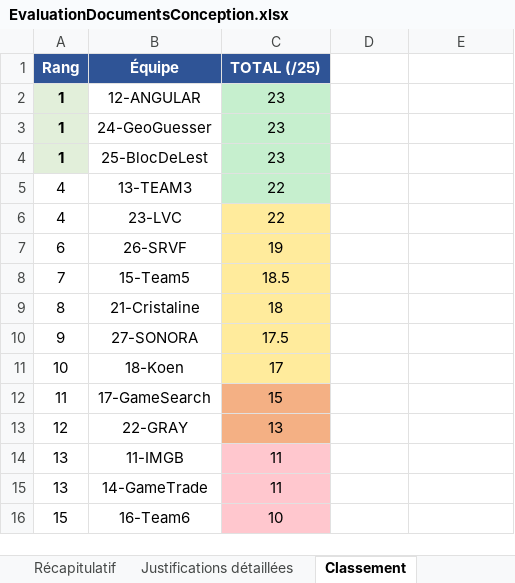
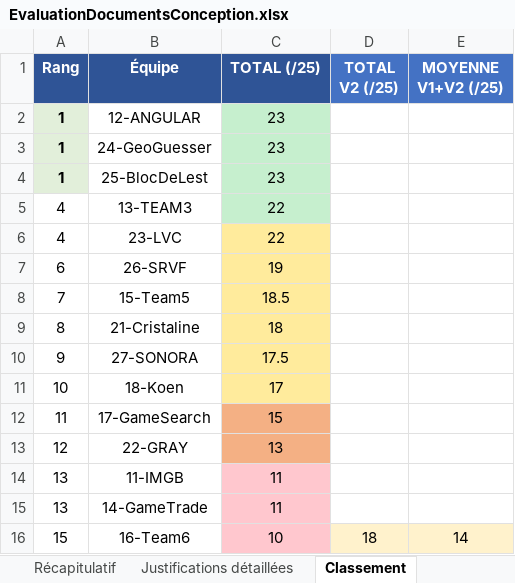
Before and after one commit to dthibau/epita, an Excel workbook: EvaluationDocumentsConception.xlsx, sheet Classement, drawn as a sheet; values as stored, in another font and other column widths than the file's, no borders; the diff names each change by its address in the sheet, - before the commit and + after, or states it on an @@ line.

```diff
--- a/EvaluationDocumentsConception.xlsx (sheet Classement)
+++ b/EvaluationDocumentsConception.xlsx (sheet Classement)
-D1: (empty)
+D1: TOTAL V2 (/25)
-D1:E1 fill: none
+D1:E1 fill: #4472C4
-E1: (empty)
+E1: MOYENNE V1+V2 (/25)
-D16 (TOTAL V2 (/25)): (empty)
+D16 (TOTAL V2 (/25)): 18
-D16:E16 fill: none
+D16:E16 fill: #FFF2CC
-E16 (MOYENNE V1+V2 (/25)): (empty)
+E16 (MOYENNE V1+V2 (/25)): 14
```
Also changed, not shown: sheet Récapitulatif, sheet Justifications détaillées, sheet Recommandations, 1 other file.
